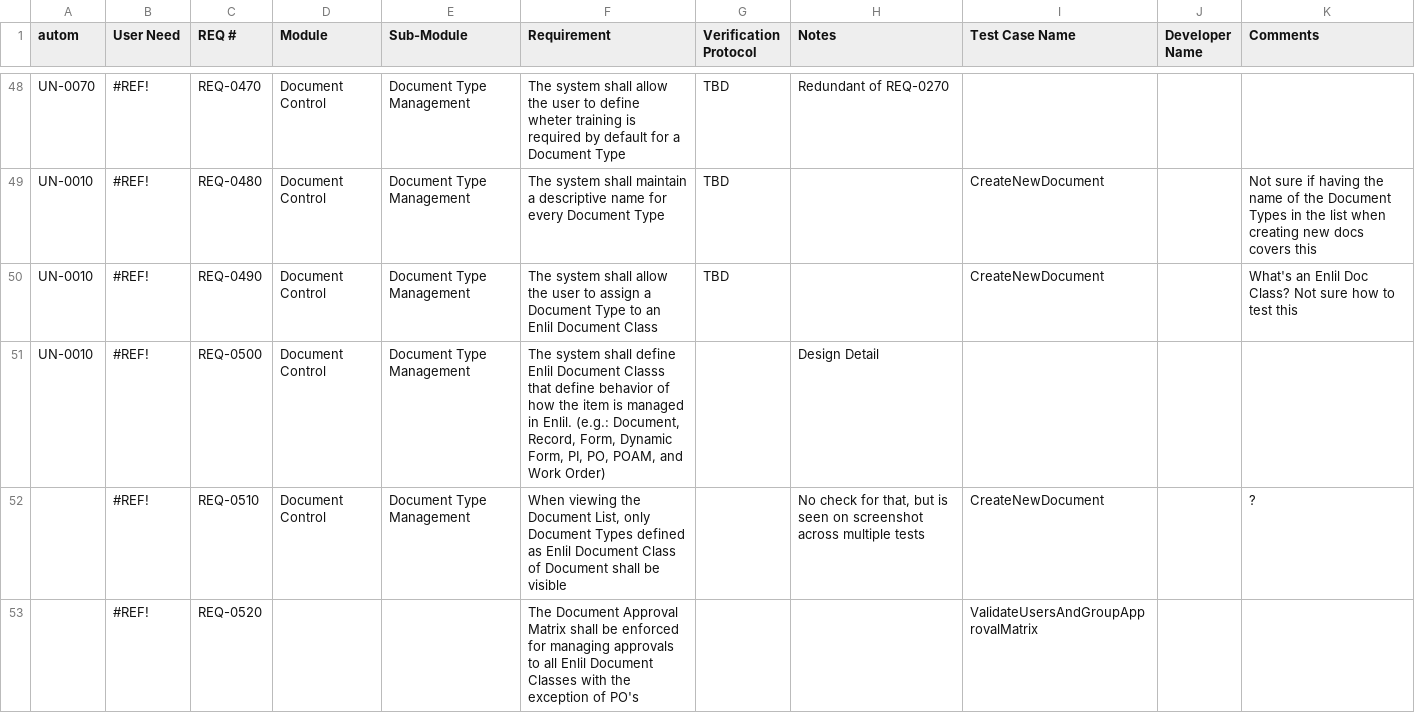
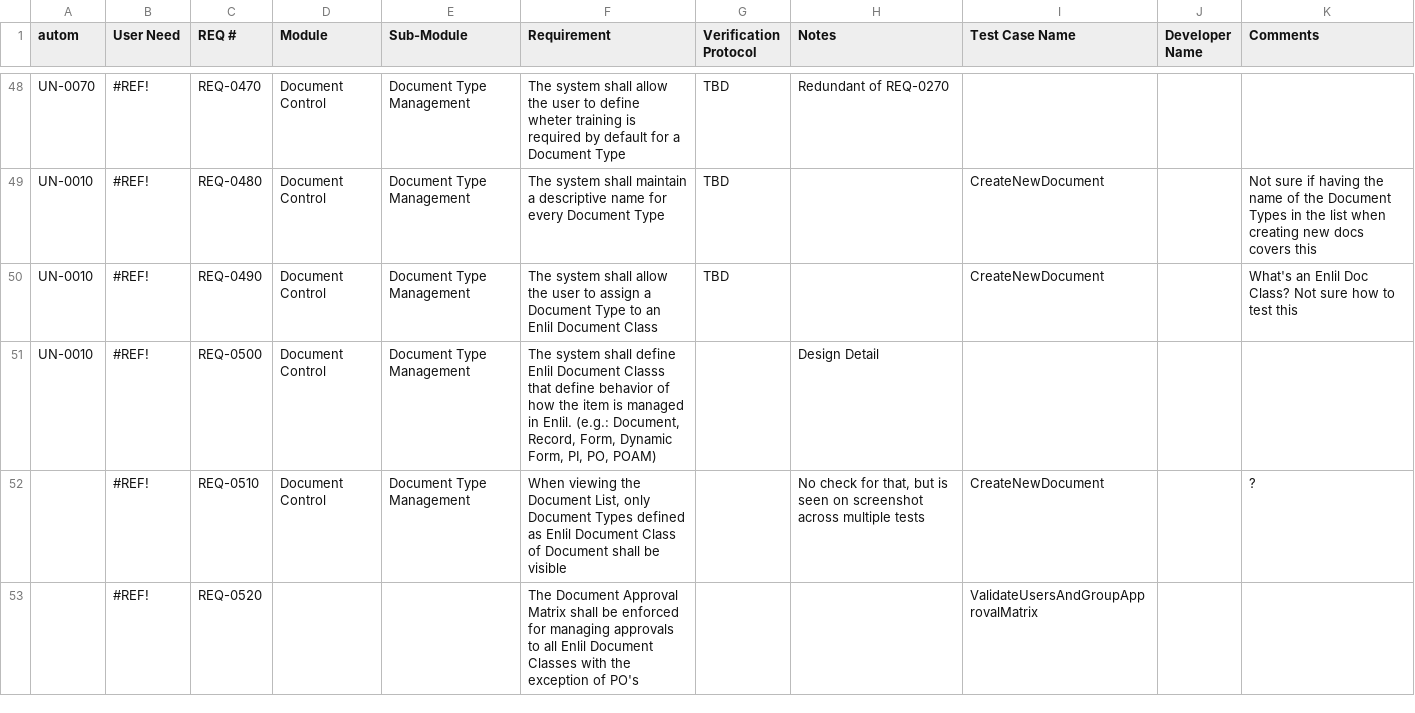
Before and after one commit to shah-repo/doc-fe, a CSV file: cypress/requirements/generalCSV/list_old.csv, drawn as a sheet; only a part is shown, gaps mark what is left out.

```diff
--- a/cypress/requirements/generalCSV/list_old.csv
+++ b/cypress/requirements/generalCSV/list_old.csv
@@ -54,3 +54,3 @@ UN-0010,#REF!,REQ-0480,Document Control,Document Type Management,The system shal
 UN-0010,#REF!,REQ-0490,Document Control,Document Type Management,The system shall allow the user to assign a Document Type to an Enlil Document Class,TBD,,CreateNewDocument,,What's an Enlil Doc Class? Not sure how to test this
-UN-0010,#REF!,REQ-0500,Document Control,Document Type Management,"The system shall define Enlil Document Classs that define behavior of how the item is managed in Enlil.  (e.g.: Document, Record, Form, Dynamic Form, PI, PO, POAM, and Work Order)",,Design Detail,,,
+UN-0010,#REF!,REQ-0500,Document Control,Document Type Management,"The system shall define Enlil Document Classs that define behavior of how the item is managed in Enlil.  (e.g.: Document, Record, Form, Dynamic Form, PI, PO, POAM)",,Design Detail,,,
 ,#REF!,REQ-0510,Document Control,Document Type Management,"When viewing the Document List, only Document Types defined as Enlil Document Class of Document shall be visible",,"No check for that, but is seen on screenshot across multiple tests",CreateNewDocument,,?
```
Also changed, not shown: 11 other files.
